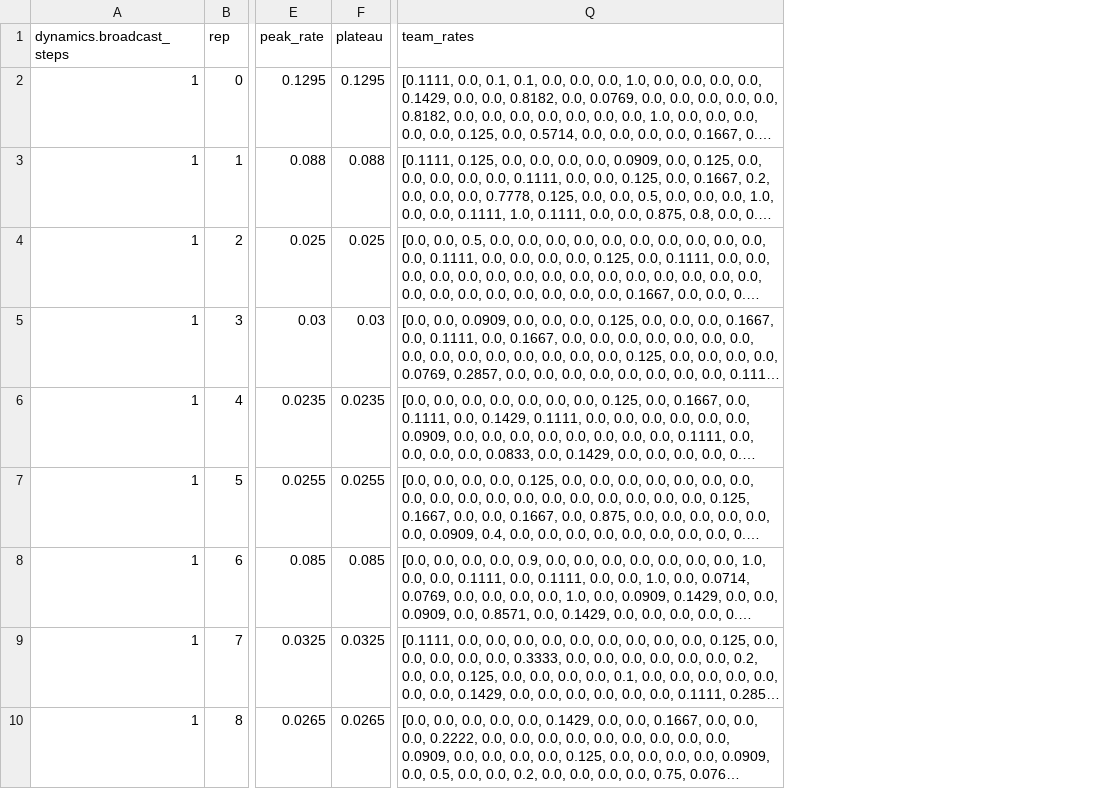
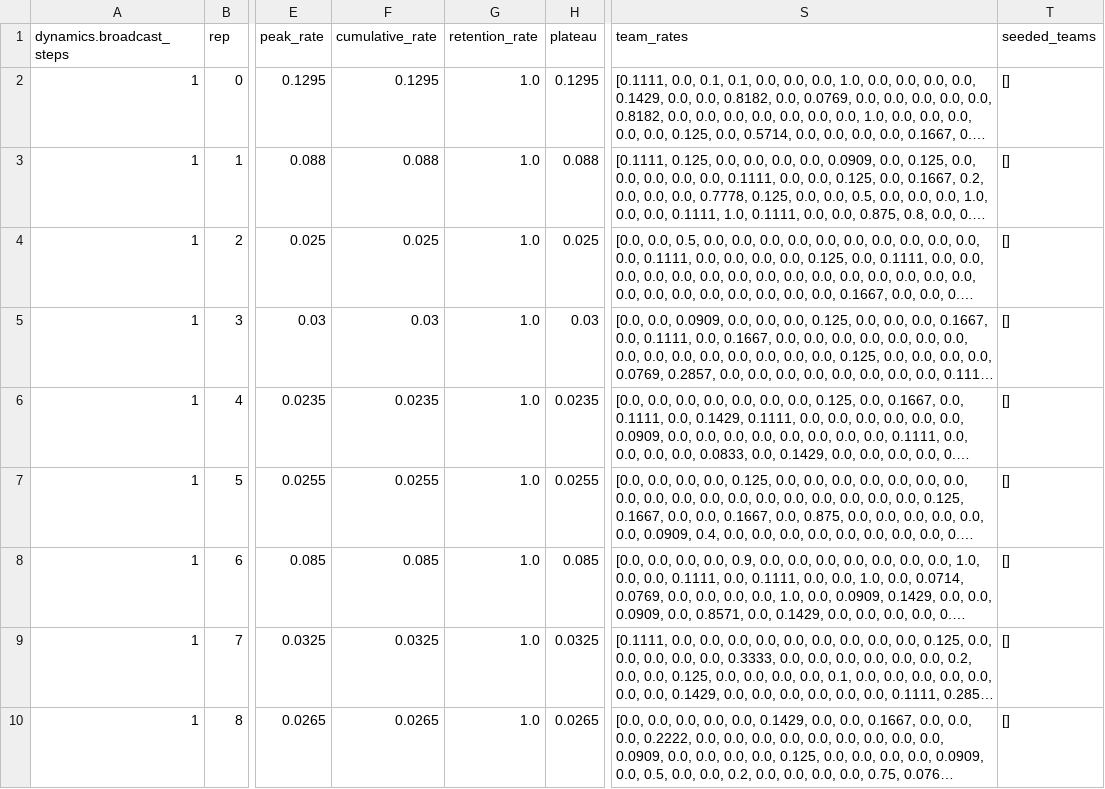
Before and after one commit to PaulBufort/adoption-sim, a CSV file: experiments/results/exp1_tb_headline.csv, drawn as a sheet; only a part is shown, gaps mark what is left out; long unchanged cells end in …; the diff names each change by its address in the sheet, - before the commit and + after, or states it on an @@ line.

```diff
--- a/experiments/results/exp1_tb_headline.csv
+++ b/experiments/results/exp1_tb_headline.csv
+column F (cumulative_rate), rows 2-10: 0.1295 | 0.088 | 0.025 | 0.03 | 0.0235 | 0.0255 | 0.085 | 0.0325 | 0.0265
+column G (retention_rate), rows 2-10: all 1.0
+column T (seeded_teams), rows 2-10: all []
```
Also changed, not shown: 36 other files.
